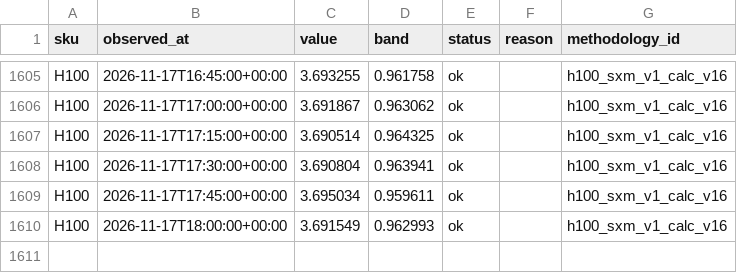
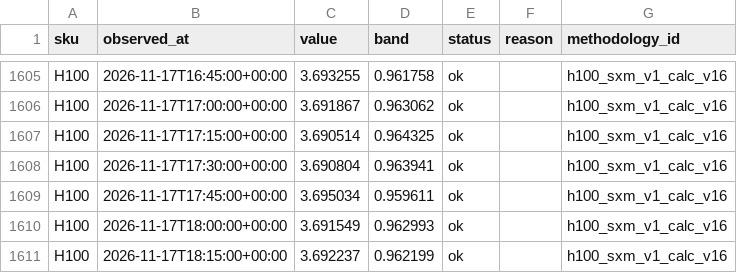
Before and after one commit to asuthosh100/gpu-price-terminal, a CSV file: history/H100/2026-11.csv, drawn as a sheet; only a part is shown, gaps mark what is left out; the diff names each change by its address in the sheet, - before the commit and + after, or states it on an @@ line.

```diff
--- a/history/H100/2026-11.csv
+++ b/history/H100/2026-11.csv
+row 1611: H100 | 2026-11-17T18:15:00+00:00 | 3.692237 | 0.962199 | ok |  | h100_sxm_v1_calc_v16
```
Also changed, not shown: history/B200/2026-11.csv, history/B300/2026-11.csv, 1 other file.
